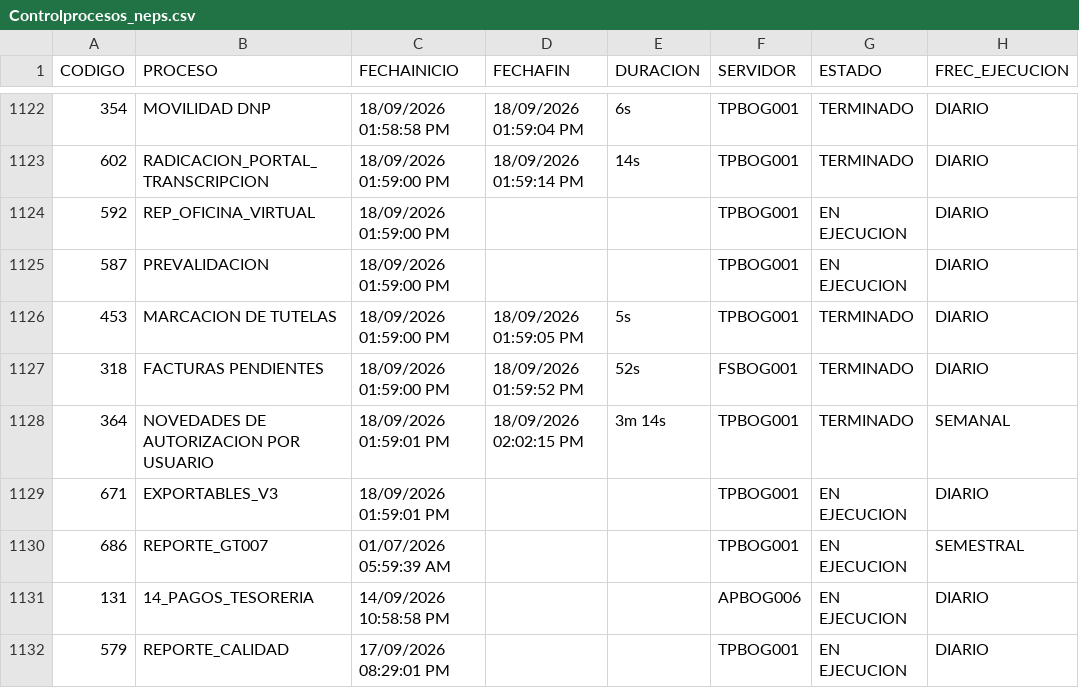
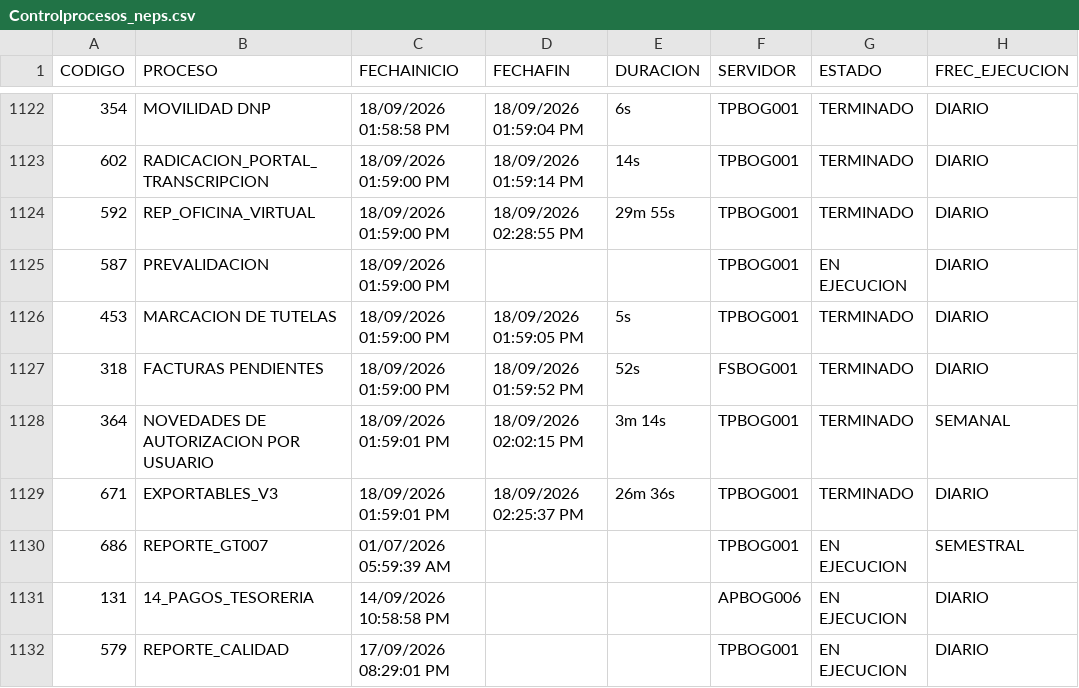
Before and after one commit to hprico/dashboard-Controlprocesos, a CSV file: data/Controlprocesos_neps.csv, drawn as a sheet; only a part is shown, gaps mark what is left out; the diff names each change by its address in the sheet, - before the commit and + after, or states it on an @@ line.

Commit message:
Actualizacion CSV Control Procesos 2026-09-18

```diff
--- a/data/Controlprocesos_neps.csv
+++ b/data/Controlprocesos_neps.csv
-D1124 (FECHAFIN): (empty)
+D1124 (FECHAFIN): 18/09/2026 02:28:55 PM
-E1124 (DURACION): (empty)
+E1124 (DURACION): 29m 55s
-G1124 (ESTADO): EN EJECUCION
+G1124 (ESTADO): TERMINADO
-D1129 (FECHAFIN): (empty)
+D1129 (FECHAFIN): 18/09/2026 02:25:37 PM
-E1129 (DURACION): (empty)
+E1129 (DURACION): 26m 36s
-G1129 (ESTADO): EN EJECUCION
+G1129 (ESTADO): TERMINADO
```
